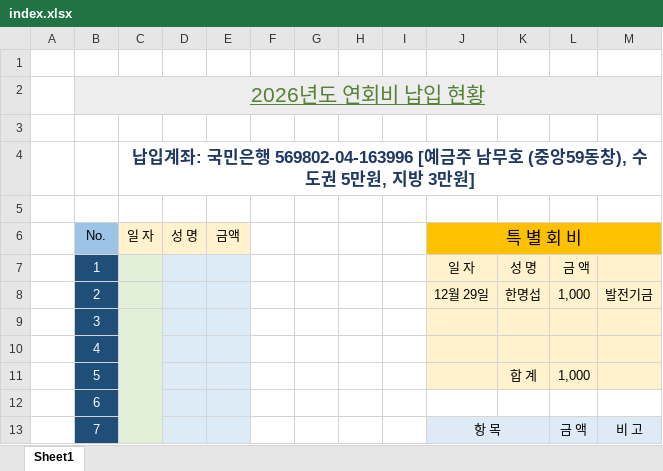
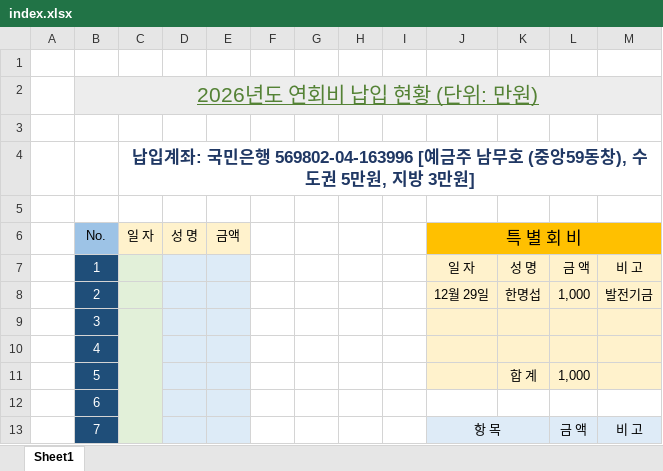
Before and after one commit to IKANGIS/AnnualDue, an Excel workbook: index.xlsx, sheet Sheet1, drawn as a sheet; only a part is shown; values as stored, in another font and other column widths than the file's, no borders; the diff names each change by its address in the sheet, - before the commit and + after, or states it on an @@ line.

```diff
--- a/index.xlsx (sheet Sheet1)
+++ b/index.xlsx (sheet Sheet1)
-B2 (No.): 2026년도 연회비 납입 현황
+B2 (No.): 2026년도 연회비 납입 현황 (단위: 만원)
-M7: (empty)
+M7: 비 고
```
Also changed, not shown: 2 other files.
